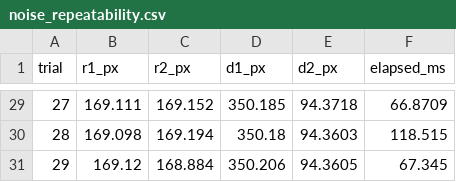
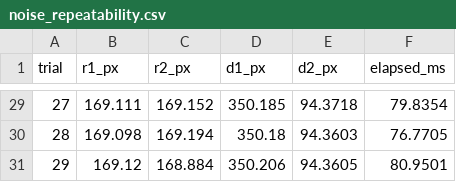
Before and after one commit to Kuriharamio/Subpixel-Vision-1D-Measure, a CSV file: results/noise_repeatability.csv, drawn as a sheet; only a part is shown, gaps mark what is left out; the diff covers the shown part only.

```diff
--- a/results/noise_repeatability.csv
+++ b/results/noise_repeatability.csv
@@ -29,3 +29,3 @@ trial,r1_px,r2_px,d1_px,d2_px,elapsed_ms
-27,169.111,169.152,350.185,94.3718,66.8709
-28,169.098,169.194,350.18,94.3603,118.515
-29,169.12,168.884,350.206,94.3605,67.345
+27,169.111,169.152,350.185,94.3718,79.8354
+28,169.098,169.194,350.18,94.3603,76.7705
+29,169.12,168.884,350.206,94.3605,80.9501
```
Also changed, not shown: 27 edited cells elsewhere in this file, results/measurements.csv, 12 other files.
